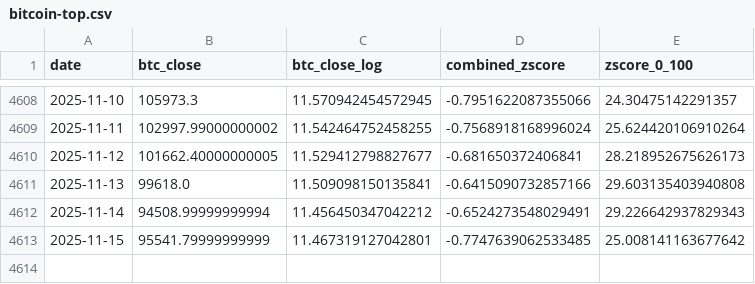
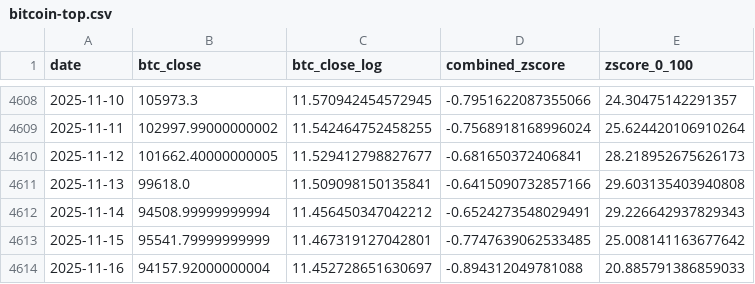
Before and after one commit to ZielCorny/bitcoin-top-landingpage, a CSV file: public/bitcoin-top.csv, drawn as a sheet; only a part is shown, gaps mark what is left out; the diff names each change by its address in the sheet, - before the commit and + after, or states it on an @@ line.

Commit message:
updated 16.11.2025

```diff
--- a/public/bitcoin-top.csv
+++ b/public/bitcoin-top.csv
+row 4614: 2025-11-16 | 94157.92000000004 | 11.452728651630697 | -0.894312049781088 | 20.885791386859033
```
